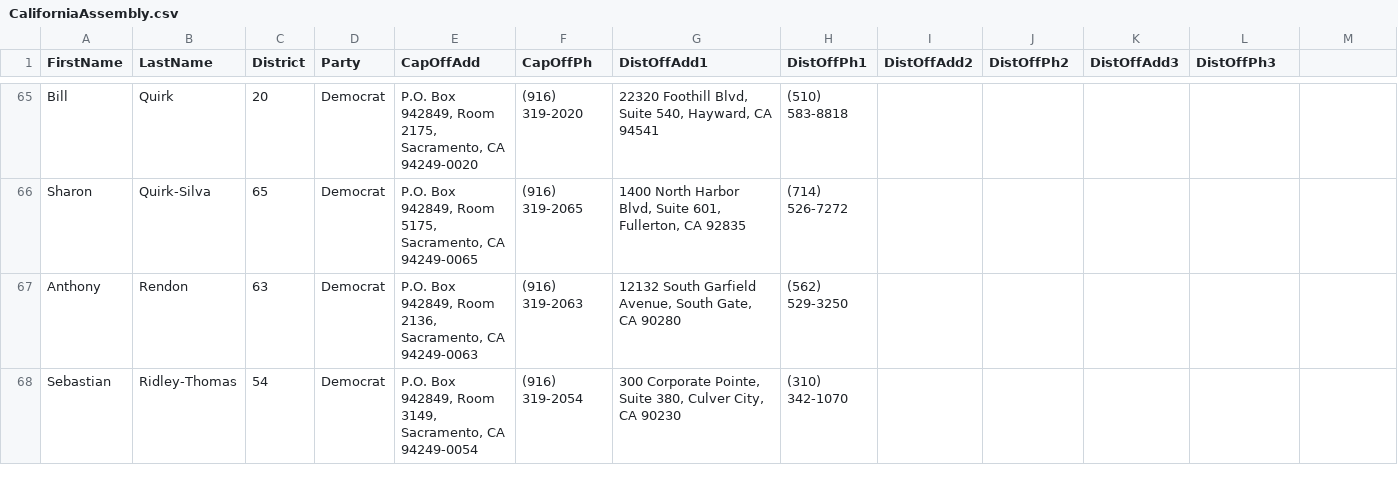
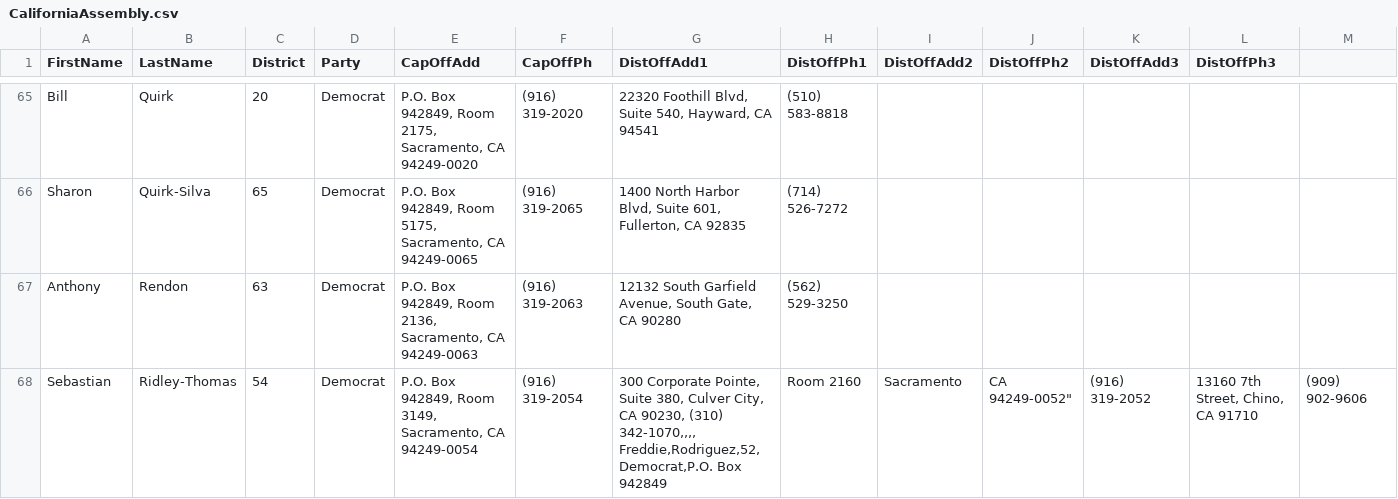
Before and after one commit to tsinn/californiaassemblymembers, a CSV file: CaliforniaAssembly.csv, drawn as a sheet; only a part is shown, gaps mark what is left out; the diff covers the shown part only.

Commit message:
Update
character edits

```diff
--- a/CaliforniaAssembly.csv
+++ b/CaliforniaAssembly.csv
@@ -67,2 +67,3 @@ Sharon,Quirk-Silva,65,Democrat,"P.O. Box 942849, Room 5175, Sacramento, CA 94249
 Anthony,Rendon,63,Democrat,"P.O. Box 942849, Room 2136, Sacramento, CA 94249-0063", (916) 319-2063,"12132 South Garfield Avenue, South Gate, CA 90280", (562) 529-3250,,,,
-Sebastian,Ridley-Thomas ,54,Democrat,"P.O. Box 942849, Room 3149, Sacramento, CA 94249-0054", (916) 319-2054,"300 Corporate Pointe, Suite 380, Culver City, CA 90230", (310) 342-1070,,,,
+Sebastian,Ridley-Thomas ,54,Democrat,"P.O. Box 942849, Room 3149, Sacramento, CA 94249-0054", (916) 319-2054,"300 Corporate Pointe, Suite 380, Culver City, CA 90230, (310) 342-1070,,,,
+Freddie,Rodriguez,52,Democrat,"P.O. Box 942849, Room 2160, Sacramento, CA 94249-0052", (916) 319-2052,"13160 7th Street, Chino, CA 91710", (909) 902-9606,,,,
```
Also changed, not shown: 1 removed row and 6 edited cells elsewhere in this file.
